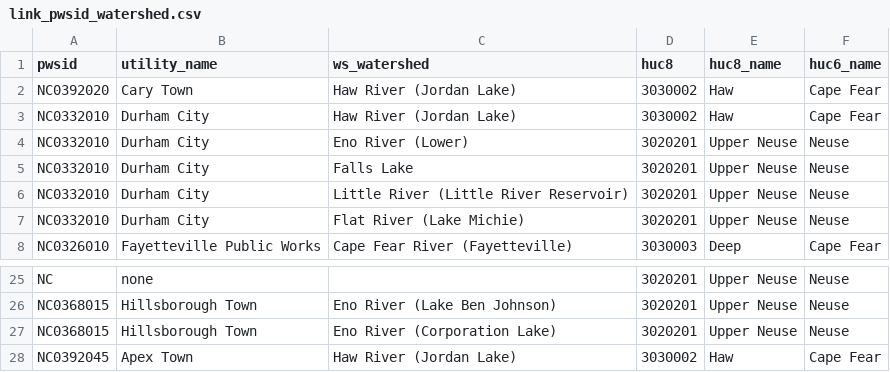
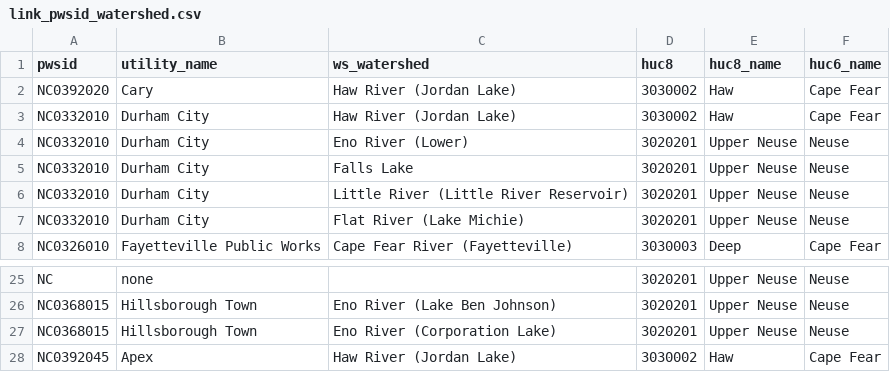
Before and after one commit to sab159/TriangleWaterSupplyDashboard, a CSV file: deploy/nc-water-supply/data/link_pwsid_watershed.csv, drawn as a sheet; only a part is shown, gaps mark what is left out.

```diff
--- a/deploy/nc-water-supply/data/link_pwsid_watershed.csv
+++ b/deploy/nc-water-supply/data/link_pwsid_watershed.csv
@@ -1,3 +1,3 @@
 pwsid,utility_name,ws_watershed,huc8,huc8_name,huc6_name
-NC0392020,Cary Town,Haw River (Jordan Lake),3030002,Haw,Cape Fear
+NC0392020,Cary,Haw River (Jordan Lake),3030002,Haw,Cape Fear
 NC0332010,Durham City,Haw River (Jordan Lake),3030002,Haw,Cape Fear
@@ -27,2 +27,2 @@ NC0368015,Hillsborough Town,Eno River (Lake Ben Johnson),3020201,Upper Neuse,Neu
 NC0368015,Hillsborough Town,Eno River (Corporation Lake),3020201,Upper Neuse,Neuse
-NC0392045,Apex Town,Haw River (Jordan Lake),3030002,Haw,Cape Fear
+NC0392045,Apex,Haw River (Jordan Lake),3030002,Haw,Cape Fear
```
Also changed, not shown: deploy/nc-water-supply/data/basic_info.csv, deploy/nc-water-supply/data/water_shortage_responses.csv, 1 other file.
